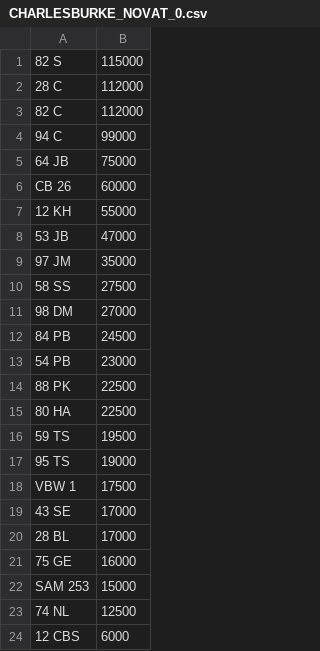
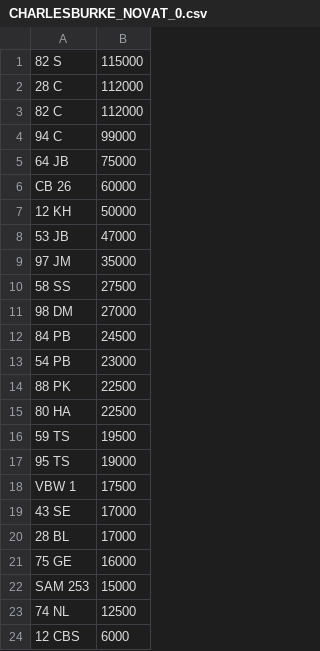
Before and after one commit to jamessaperia/simplyreg, a CSV file: csv/CHARLESBURKE_NOVAT_0.csv, drawn as a sheet.

```diff
--- a/csv/CHARLESBURKE_NOVAT_0.csv
+++ b/csv/CHARLESBURKE_NOVAT_0.csv
@@ -6,3 +6,3 @@
 CB 26,60000
-12 KH,55000
+12 KH,50000
 53 JB,47000
```
Also changed, not shown: csv/DRIVEIN_PLUSVAT_300.csv.
